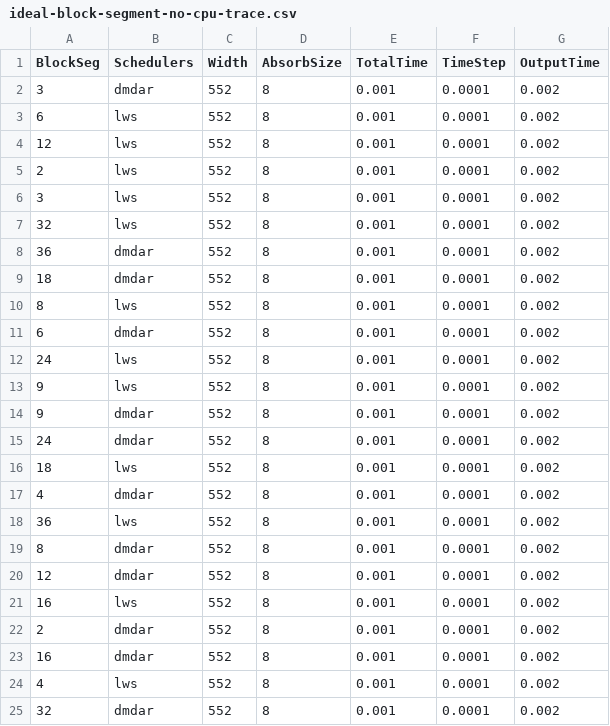
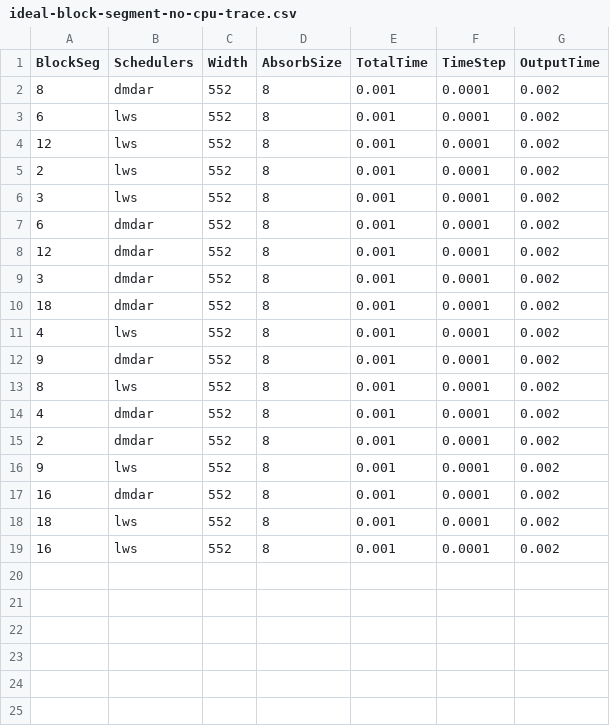
Before and after one commit to Sacolle/gpu-multi-code-experiments, a CSV file: ideal-seg/ideal-block-segment-no-cpu-trace.csv, drawn as a sheet.

Commit message:
Removed sizes too small.

```diff
--- a/ideal-seg/ideal-block-segment-no-cpu-trace.csv
+++ b/ideal-seg/ideal-block-segment-no-cpu-trace.csv
@@ -1,3 +1,3 @@
 BlockSeg,Schedulers,Width,AbsorbSize,TotalTime,TimeStep,OutputTime
-3,dmdar,552,8,0.001,0.0001,0.002
+8,dmdar,552,8,0.001,0.0001,0.002
 6,lws,552,8,0.001,0.0001,0.002
@@ -6,20 +6,14 @@ BlockSeg,Schedulers,Width,AbsorbSize,TotalTime,TimeStep,OutputTime
 3,lws,552,8,0.001,0.0001,0.002
-32,lws,552,8,0.001,0.0001,0.002
-36,dmdar,552,8,0.001,0.0001,0.002
+6,dmdar,552,8,0.001,0.0001,0.002
+12,dmdar,552,8,0.001,0.0001,0.002
+3,dmdar,552,8,0.001,0.0001,0.002
 18,dmdar,552,8,0.001,0.0001,0.002
+4,lws,552,8,0.001,0.0001,0.002
+9,dmdar,552,8,0.001,0.0001,0.002
 8,lws,552,8,0.001,0.0001,0.002
-6,dmdar,552,8,0.001,0.0001,0.002
-24,lws,552,8,0.001,0.0001,0.002
+4,dmdar,552,8,0.001,0.0001,0.002
+2,dmdar,552,8,0.001,0.0001,0.002
 9,lws,552,8,0.001,0.0001,0.002
-9,dmdar,552,8,0.001,0.0001,0.002
-24,dmdar,552,8,0.001,0.0001,0.002
+16,dmdar,552,8,0.001,0.0001,0.002
 18,lws,552,8,0.001,0.0001,0.002
-4,dmdar,552,8,0.001,0.0001,0.002
-36,lws,552,8,0.001,0.0001,0.002
-8,dmdar,552,8,0.001,0.0001,0.002
-12,dmdar,552,8,0.001,0.0001,0.002
 16,lws,552,8,0.001,0.0001,0.002
-2,dmdar,552,8,0.001,0.0001,0.002
-16,dmdar,552,8,0.001,0.0001,0.002
-4,lws,552,8,0.001,0.0001,0.002
-32,dmdar,552,8,0.001,0.0001,0.002
```
